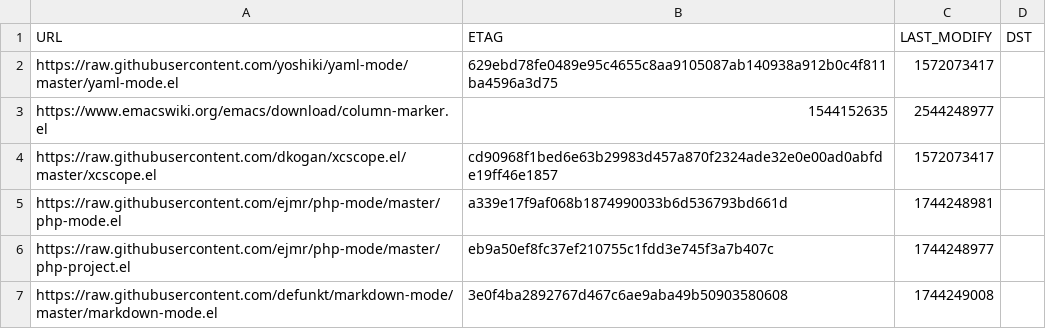
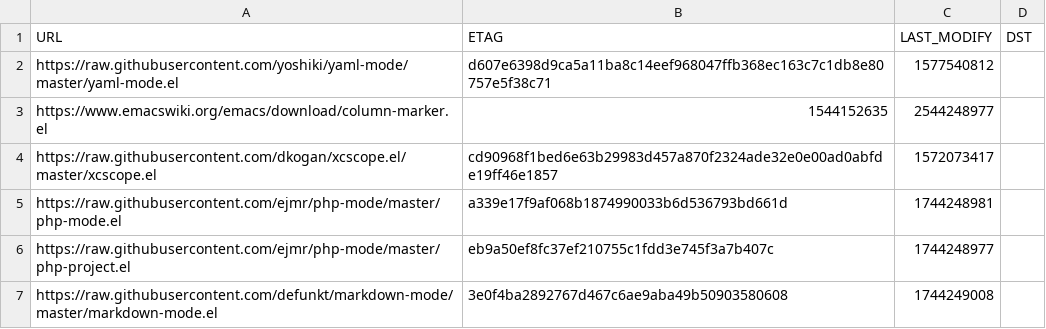
Before and after one commit to gccli/config, a CSV file: emacs/cache.csv, drawn as a sheet.

```diff
--- a/emacs/cache.csv
+++ b/emacs/cache.csv
@@ -1,3 +1,3 @@
 URL,ETAG,LAST_MODIFY,DST
-https://raw.githubusercontent.com/yoshiki/yaml-mode/master/yaml-mode.el,"629ebd78fe0489e95c4655c8aa9105087ab140938a912b0c4f811ba4596a3d75",1572073417,
+https://raw.githubusercontent.com/yoshiki/yaml-mode/master/yaml-mode.el,"d607e6398d9ca5a11ba8c14eef968047ffb368ec163c7c1db8e80757e5f38c71",1577540812,
 https://www.emacswiki.org/emacs/download/column-marker.el,1544152635,2544248977,
```
Also changed, not shown: 2 other files.
